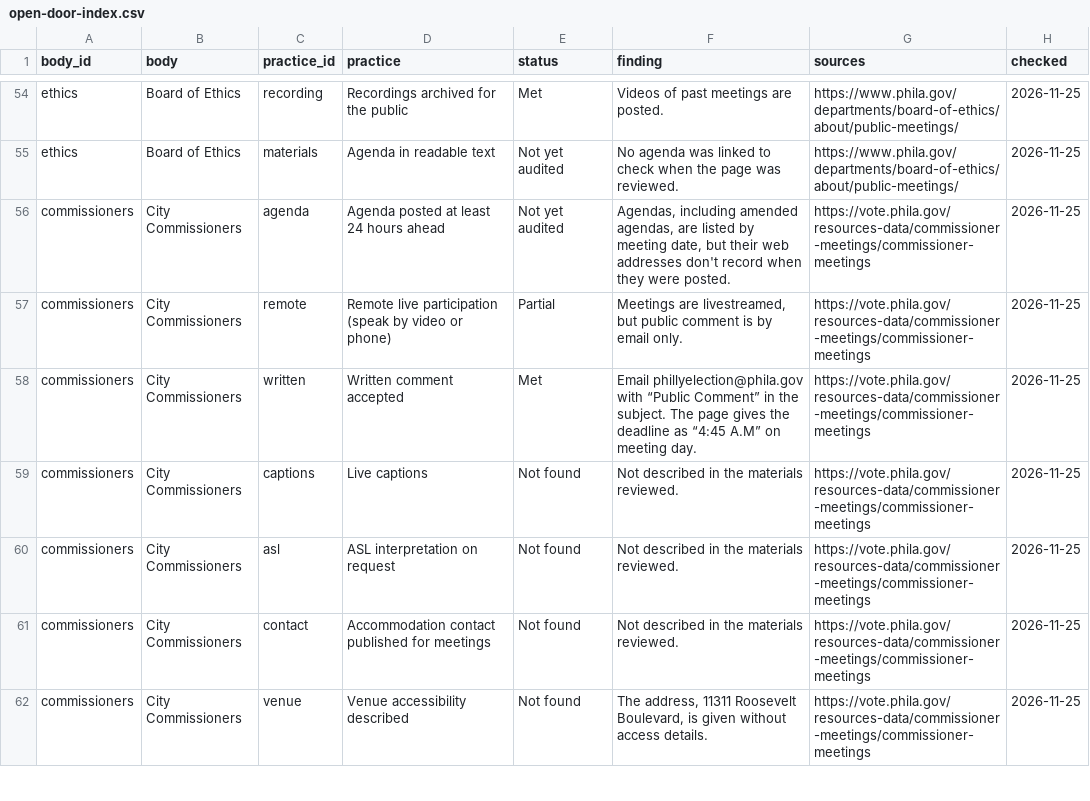
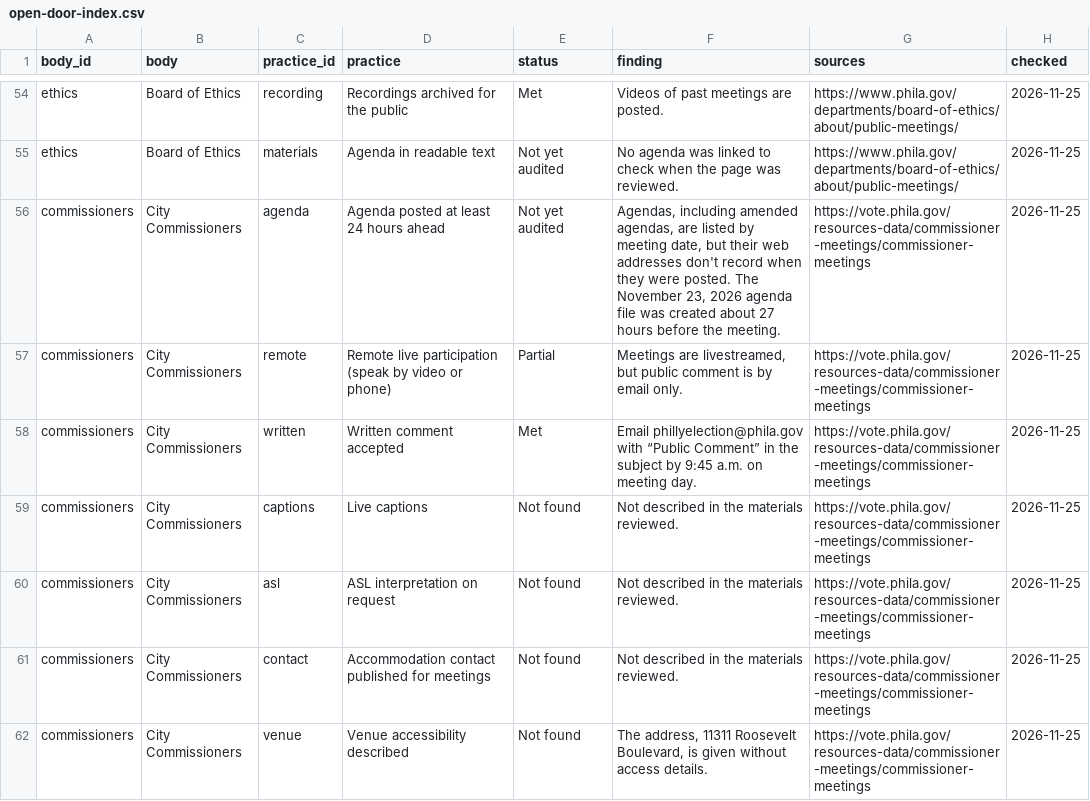
Before and after one commit to meyeringn/open-door-index, a CSV file: data/open-door-index.csv, drawn as a sheet; only a part is shown, gaps mark what is left out.

```diff
--- a/data/open-door-index.csv
+++ b/data/open-door-index.csv
@@ -55,5 +55,5 @@
 "ethics","Board of Ethics","materials","Agenda in readable text","Not yet audited","No agenda was linked to check when the page was reviewed.","https://www.phila.gov/departments/board-of-ethics/about/public-meetings/","2026-11-25"
-"commissioners","City Commissioners","agenda","Agenda posted at least 24 hours ahead","Not yet audited","Agendas, including amended agendas, are listed by meeting date, but their web addresses don't record when they were posted.","https://vote.phila.gov/resources-data/commissioner-meetings/commissioner-meetings","2026-11-25"
+"commissioners","City Commissioners","agenda","Agenda posted at least 24 hours ahead","Not yet audited","Agendas, including amended agendas, are listed by meeting date, but their web addresses don't record when they were posted. The November 23, 2026 agenda file was created about 27 hours before the meeting.","https://vote.phila.gov/resources-data/commissioner-meetings/commissioner-meetings","2026-11-25"
 "commissioners","City Commissioners","remote","Remote live participation (speak by video or phone)","Partial","Meetings are livestreamed, but public comment is by email only.","https://vote.phila.gov/resources-data/commissioner-meetings/commissioner-meetings","2026-11-25"
-"commissioners","City Commissioners","written","Written comment accepted","Met","Email phillyelection@phila.gov with “Public Comment” in the subject. The page gives the deadline as “4:45 A.M” on meeting day.","https://vote.phila.gov/resources-data/commissioner-meetings/commissioner-meetings","2026-11-25"
+"commissioners","City Commissioners","written","Written comment accepted","Met","Email phillyelection@phila.gov with “Public Comment” in the subject by 9:45 a.m. on meeting day.","https://vote.phila.gov/resources-data/commissioner-meetings/commissioner-meetings","2026-11-25"
 "commissioners","City Commissioners","captions","Live captions","Not found","Not described in the materials reviewed.","https://vote.phila.gov/resources-data/commissioner-meetings/commissioner-meetings","2026-11-25"
```
Also changed, not shown: 4 other files.
